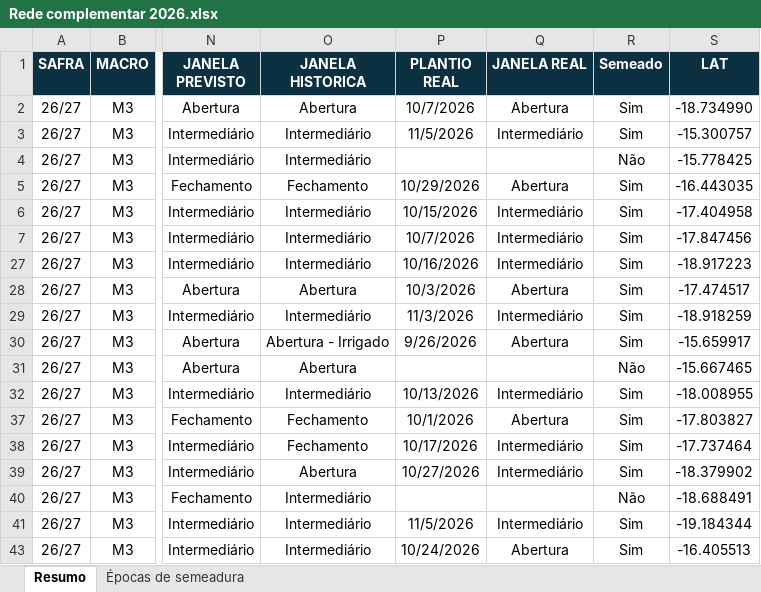
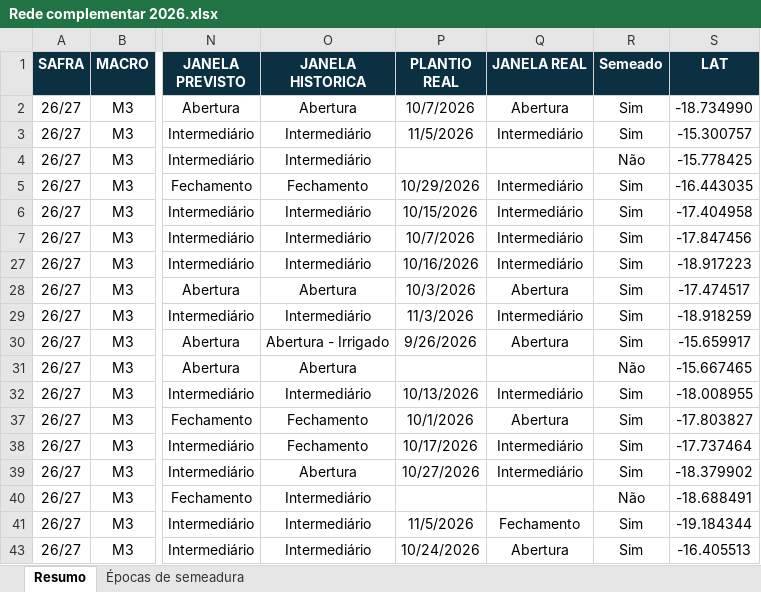
Before and after one commit to tiagoscarassatti-commits/gestao-ensaios-m3, an Excel workbook: dados_iniciais/Rede complementar 2026.xlsx, sheet Resumo, drawn as a sheet; only a part is shown, gaps mark what is left out; values as stored, in another font and other column widths than the file's, no borders; conditional formats not drawn; the diff names each change by its address in the sheet, - before the commit and + after, or states it on an @@ line.

```diff
--- a/dados_iniciais/Rede complementar 2026.xlsx (sheet Resumo)
+++ b/dados_iniciais/Rede complementar 2026.xlsx (sheet Resumo)
-Q5 (JANELA REAL): Abertura
+Q5 (JANELA REAL): Intermediário
-Q41 (JANELA REAL): Intermediário
+Q41 (JANELA REAL): Fechamento
```
Also changed, not shown: sheet Épocas de semeadura, formulas that keep their value, 7 other files.
